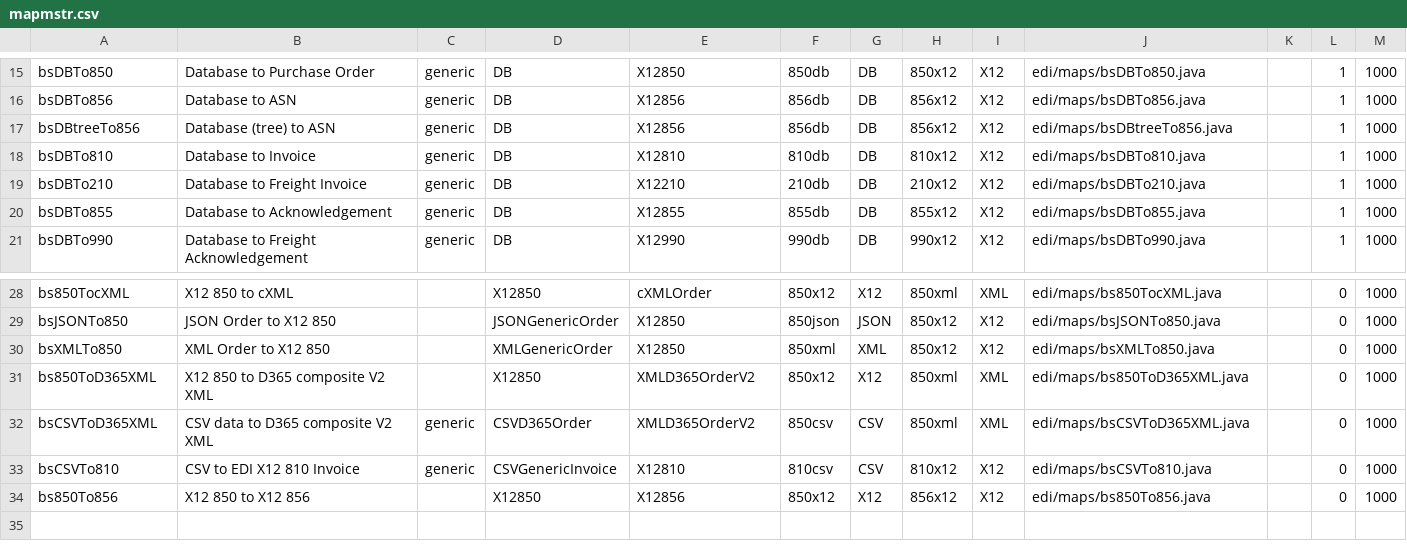
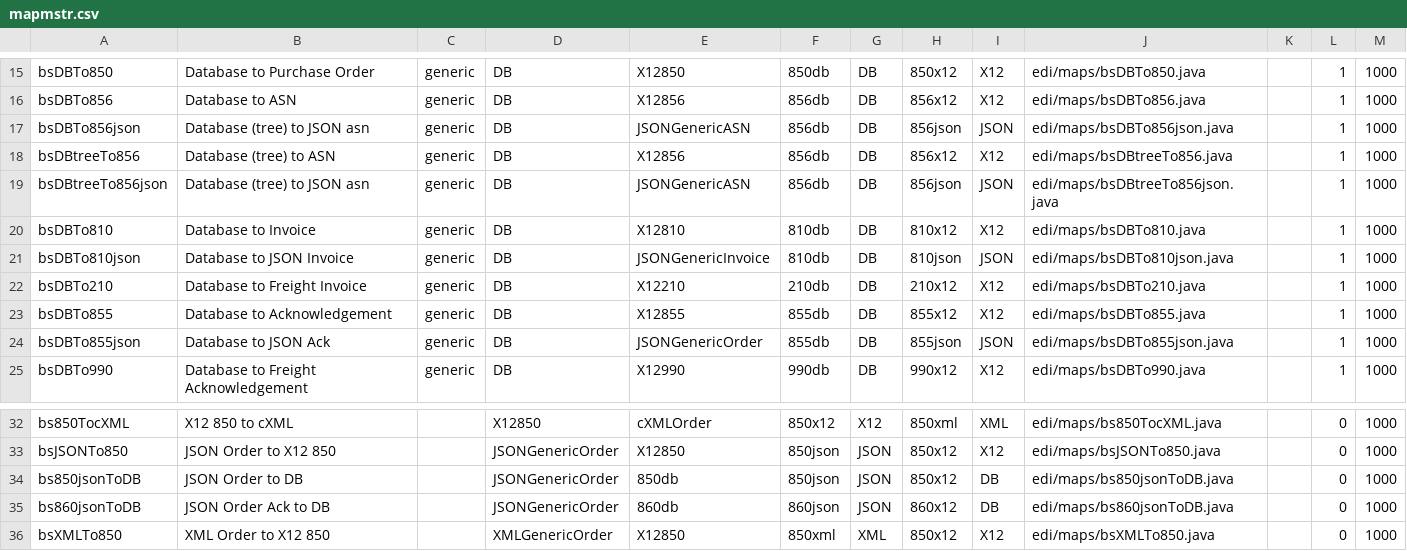
Before and after one commit to karandhot/blueseer, a CSV file: sf/data/en/mapmstr.csv, drawn as a sheet; only a part is shown, gaps mark what is left out; the shorter side is filled out with more unchanged rows; the diff names each change by its address in the sheet, - before the commit and + after, or states it on an @@ line.

```diff
--- a/sf/data/en/mapmstr.csv
+++ b/sf/data/en/mapmstr.csv
+row 17: bsDBTo856json | Database (tree) to JSON asn | generic | DB | JSONGenericASN | 856db | DB | 856json | JSON | edi/maps/bsDBTo856json.java |  | 1 | 1000
+row 19: bsDBtreeTo856json | Database (tree) to JSON asn | generic | DB | JSONGenericASN | 856db | DB | 856json | JSON | edi/maps/bsDBtreeTo856json.java |  | 1 | 1000
+row 21: bsDBTo810json | Database to JSON Invoice | generic | DB | JSONGenericInvoice | 810db | DB | 810json | JSON | edi/maps/bsDBTo810json.java |  | 1 | 1000
+row 24: bsDBTo855json | Database to JSON Ack | generic | DB | JSONGenericOrder | 855db | DB | 855json | JSON | edi/maps/bsDBTo855json.java |  | 1 | 1000
+row 34: bs850jsonToDB | JSON Order to DB |  | JSONGenericOrder | 850db | 850json | JSON | 850x12 | DB | edi/maps/bs850jsonToDB.java |  | 0 | 1000
+row 35: bs860jsonToDB | JSON Order Ack to DB |  | JSONGenericOrder | 860db | 860json | JSON | 860x12 | DB | edi/maps/bs860jsonToDB.java |  | 0 | 1000
```
Also changed, not shown: sf/data/en/edimstr.csv, sf/data/en/structures.csv, 19 other files.
